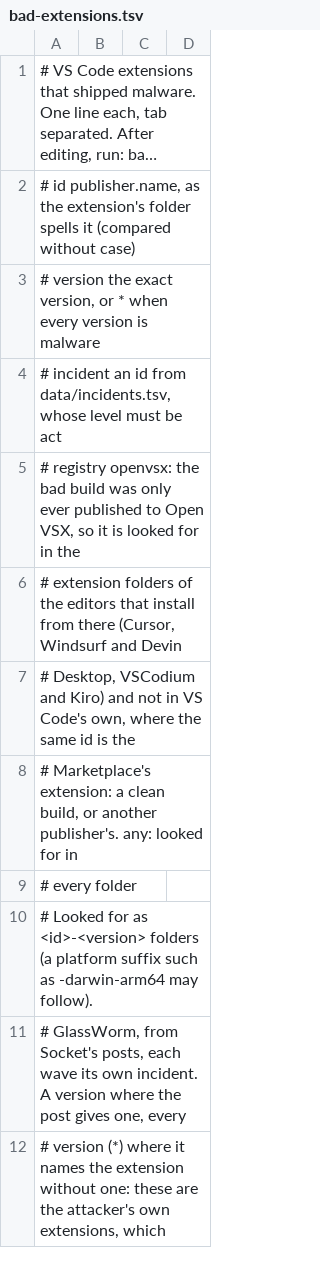
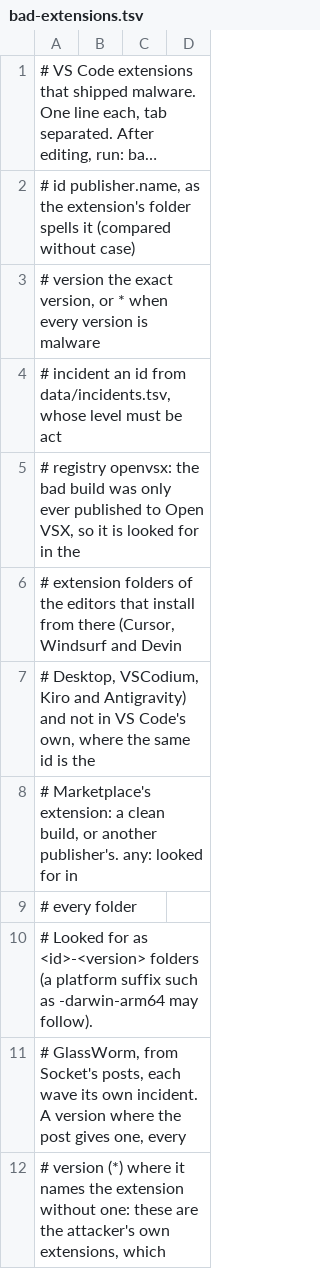
Before and after one commit to aegis-mesh/blindspot, a TSV file: data/bad-extensions.tsv, drawn as a sheet; only a part is shown; long unchanged cells end in ….

```diff
--- a/data/bad-extensions.tsv
+++ b/data/bad-extensions.tsv
@@ -6,3 +6,3 @@
 #             extension folders of the editors that install from there (Cursor, Windsurf and Devin
-#             Desktop, VSCodium and Kiro) and not in VS Code's own, where the same id is the
+#             Desktop, VSCodium, Kiro and Antigravity) and not in VS Code's own, where the same id is the
 #             Marketplace's extension: a clean build, or another publisher's. any: looked for in
```
Also changed, not shown: 8 other files.
